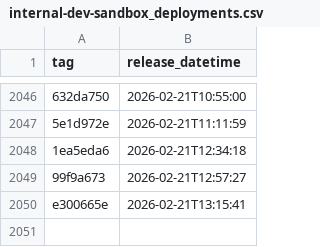
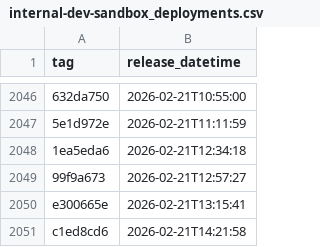
Before and after one commit to NHSDigital/eps-prescription-status-update-api, a CSV file: _data/internal-dev-sandbox_deployments.csv, drawn as a sheet; only a part is shown, gaps mark what is left out; the diff names each change by its address in the sheet, - before the commit and + after, or states it on an @@ line.

```diff
--- a/_data/internal-dev-sandbox_deployments.csv
+++ b/_data/internal-dev-sandbox_deployments.csv
+row 2051: c1ed8cd6 | 2026-02-21T14:21:58
```
Also changed, not shown: 1 other file.
